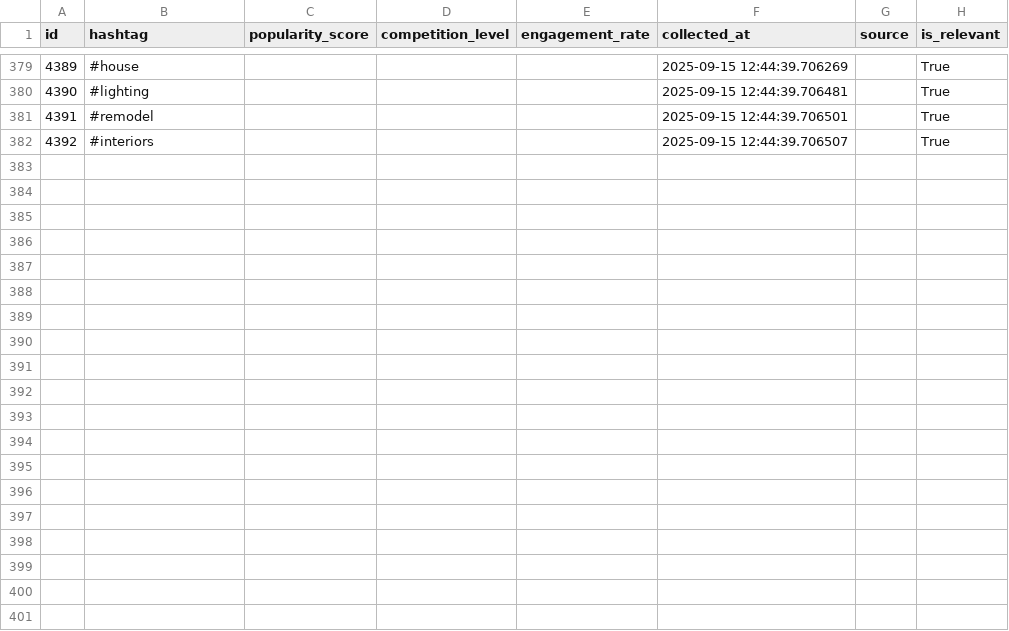
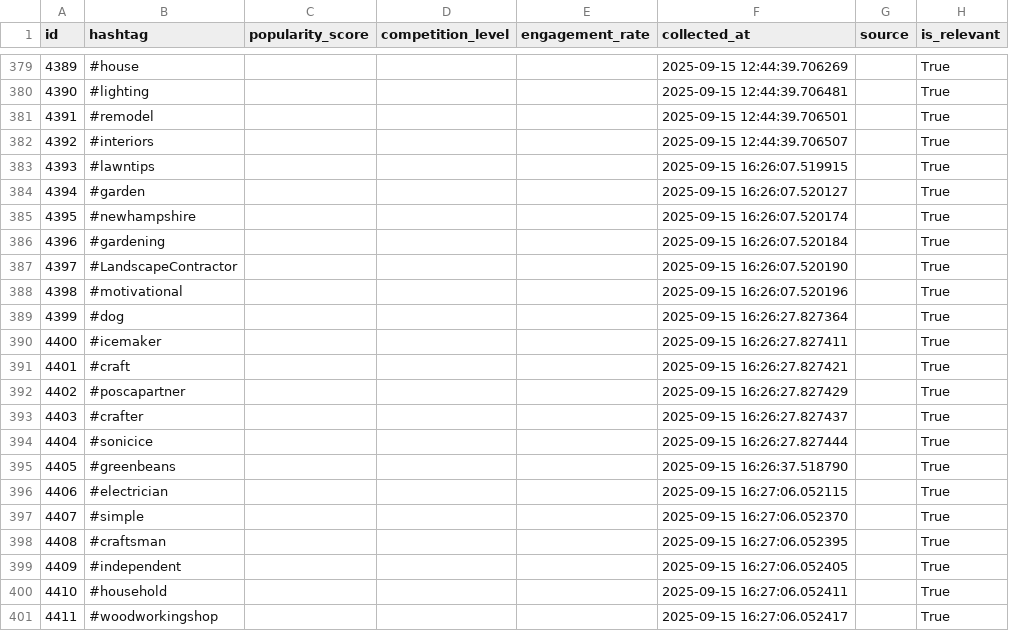
Before and after one commit to mryeje/marketing, a CSV file: hashtags_with_relevance.csv, drawn as a sheet; only a part is shown, gaps mark what is left out; the diff covers the shown part only.

```diff
--- a/hashtags_with_relevance.csv
+++ b/hashtags_with_relevance.csv
@@ -382 +382,20 @@ id,hashtag,popularity_score,competition_level,engagement_rate,collected_at,sourc
 4392,#interiors,,,,2025-09-15 12:44:39.706507,,True
+4393,#lawntips,,,,2025-09-15 16:26:07.519915,,True
+4394,#garden,,,,2025-09-15 16:26:07.520127,,True
+4395,#newhampshire,,,,2025-09-15 16:26:07.520174,,True
+4396,#gardening,,,,2025-09-15 16:26:07.520184,,True
+4397,#LandscapeContractor,,,,2025-09-15 16:26:07.520190,,True
+4398,#motivational,,,,2025-09-15 16:26:07.520196,,True
+4399,#dog,,,,2025-09-15 16:26:27.827364,,True
+4400,#icemaker,,,,2025-09-15 16:26:27.827411,,True
+4401,#craft,,,,2025-09-15 16:26:27.827421,,True
+4402,#poscapartner,,,,2025-09-15 16:26:27.827429,,True
+4403,#crafter,,,,2025-09-15 16:26:27.827437,,True
+4404,#sonicice,,,,2025-09-15 16:26:27.827444,,True
+4405,#greenbeans,,,,2025-09-15 16:26:37.518790,,True
+4406,#electrician,,,,2025-09-15 16:27:06.052115,,True
+4407,#simple,,,,2025-09-15 16:27:06.052370,,True
+4408,#craftsman,,,,2025-09-15 16:27:06.052395,,True
+4409,#independent,,,,2025-09-15 16:27:06.052405,,True
+4410,#household,,,,2025-09-15 16:27:06.052411,,True
+4411,#woodworkingshop,,,,2025-09-15 16:27:06.052417,,True
```
Also changed, not shown: 21 added rows elsewhere in this file, hashtags_with_niches.csv, 9 other files.
